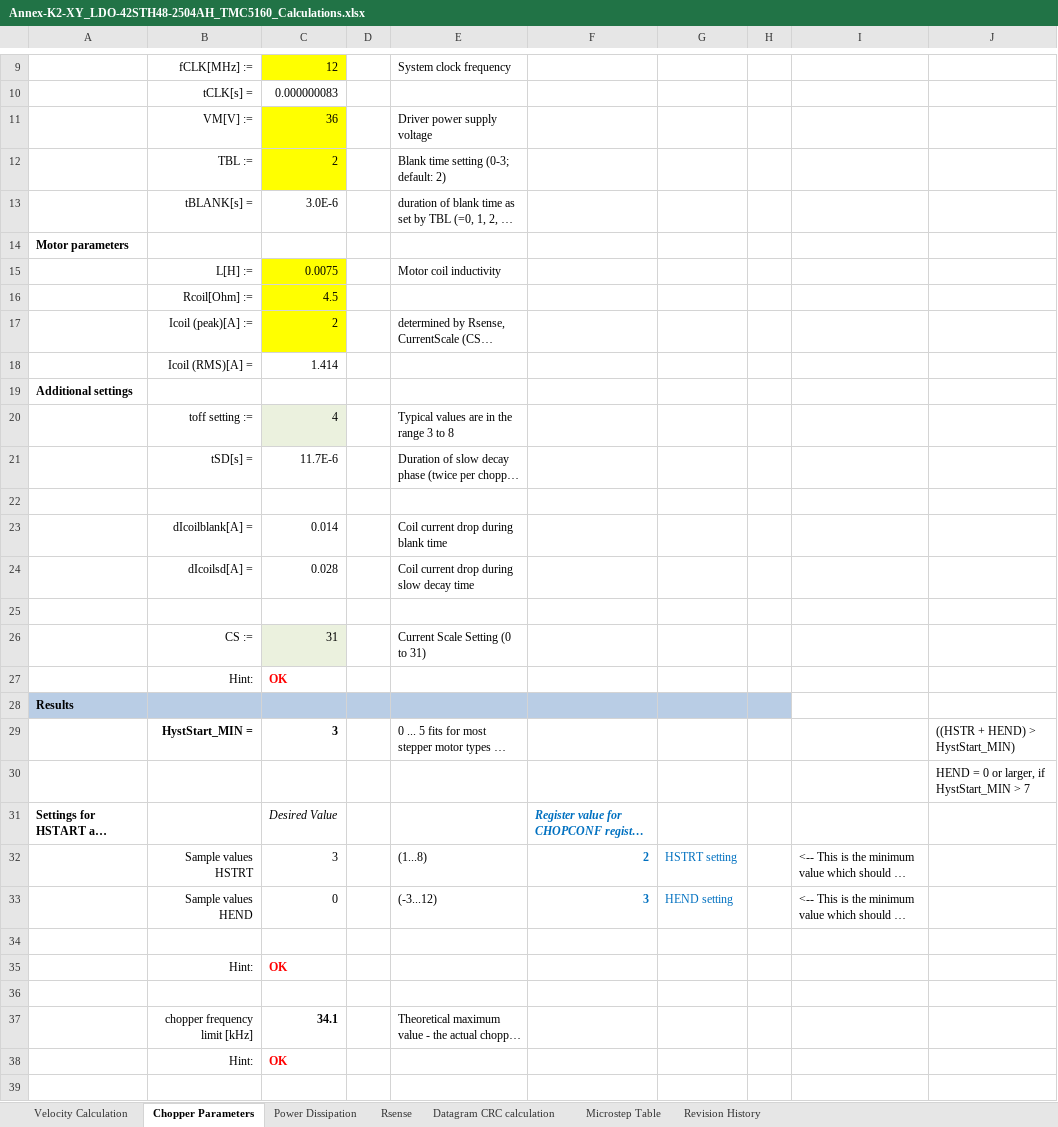
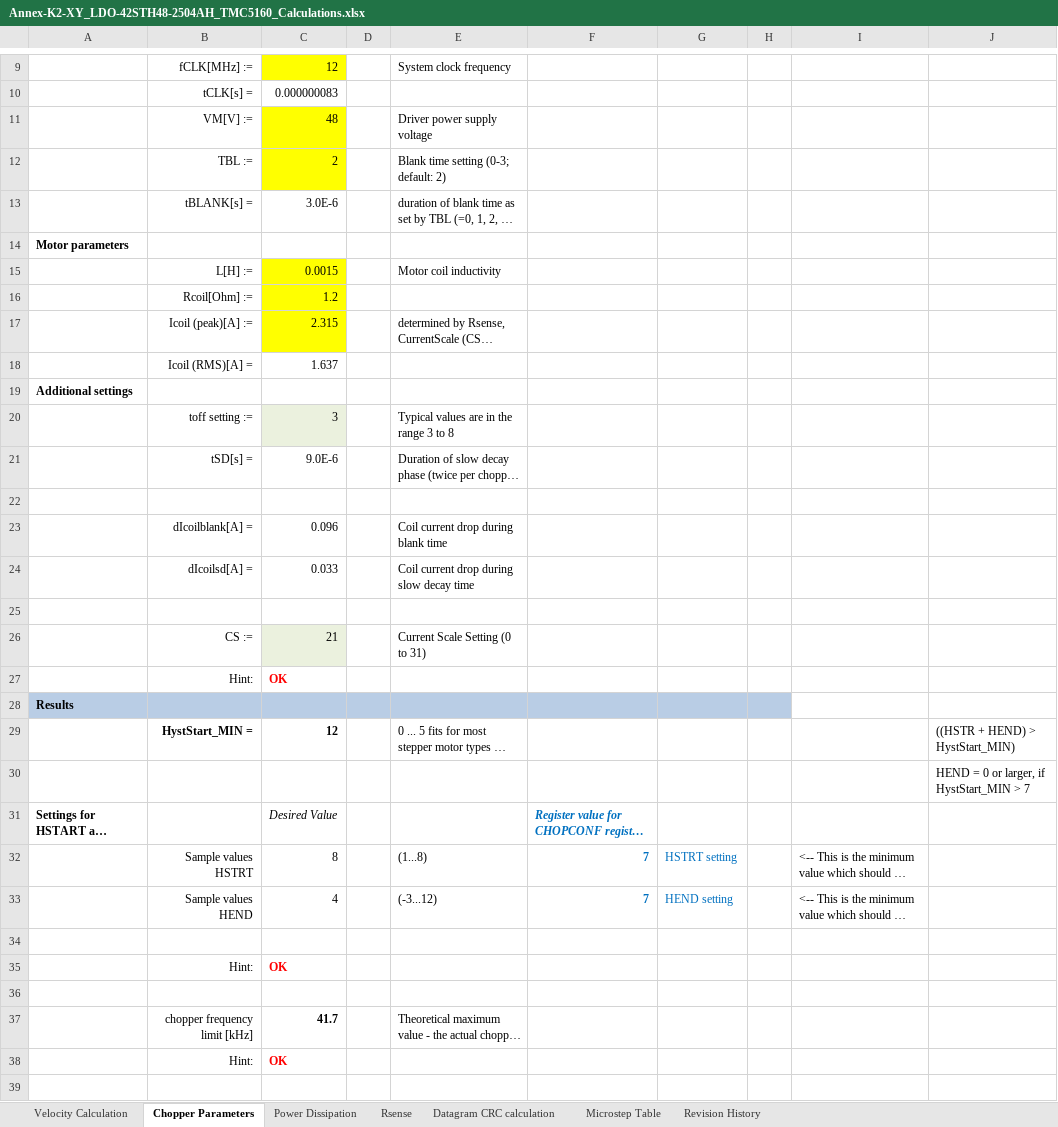
Before and after one commit to nielsvz/klipper-configuration, an Excel workbook: doc/annex-k2/driver_tuning/Annex-K2-XY_LDO-42STH48-2504AH_TMC5160_Calculations.xlsx, sheet Chopper Parameters, drawn as a sheet; only a part is shown, gaps mark what is left out; long unchanged cells end in …; values as stored, in another font and other column widths than the file's, no borders; conditional formats not drawn; the diff covers the shown part only; the diff names each change by its address in the sheet, - before the commit and + after, or states it on an @@ line.

Commit message:
feat: add annex k2
This add the configuration for my Annex K2 printer, most of this has
been based on what I currently use for my Annex K3 printer.

Hardware:

* 2x Supernova for XY and Z
* BTT Octopus Pro for the rest
* 4x LDO 2804AH motors for XY
* 4x LDO 2504AH motors for Z
* Toolhead:
  * Sherpa Mini (Fysetc aluminum version)
  * Moons nema 14 17mm motor with 8t spur gear
  * Water heater hotend

```diff
--- a/doc/annex-k2/driver_tuning/Annex-K2-XY_LDO-42STH48-2504AH_TMC5160_Calculations.xlsx (sheet Chopper Parameters)
+++ b/doc/annex-k2/driver_tuning/Annex-K2-XY_LDO-42STH48-2504AH_TMC5160_Calculations.xlsx (sheet Chopper Parameters)
-C11: 36
+C11: 48
-C15: 0.0075
+C15: 0.0015
-C16: 4.5
+C16: 1.2
-C17: 2
+C17: 2.315
-C18: 1.414
+C18: 1.637
-C20: 4
+C20: 3
-C21: 11.7E-6
+C21: 9.0E-6
-C23: 0.014
+C23: 0.096
-C24: 0.028
+C24: 0.033
-C26: 31
+C26: 21
-C29: 3
+C29: 12
-C32: 3
+C32: 8
-F32: 2
+F32: 7
-C33: 0
+C33: 4
-F33: 3
+F33: 7
-C37: 34.1
+C37: 41.7
```
Also changed, not shown: 4 edited cells elsewhere in this sheet, charts or pictures, 45 other files.
